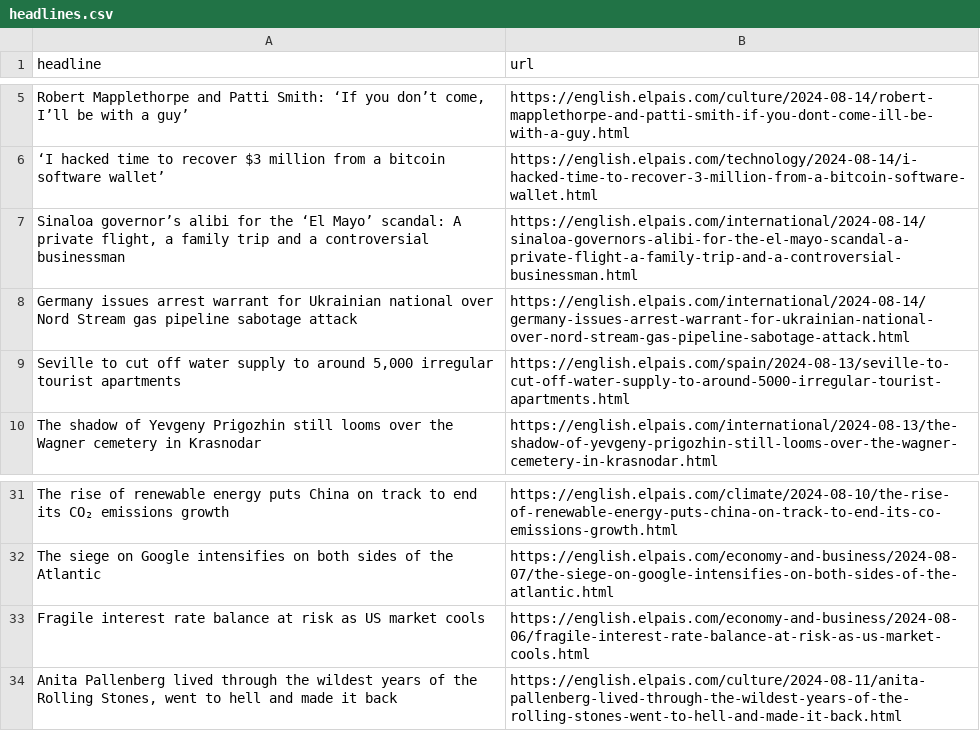
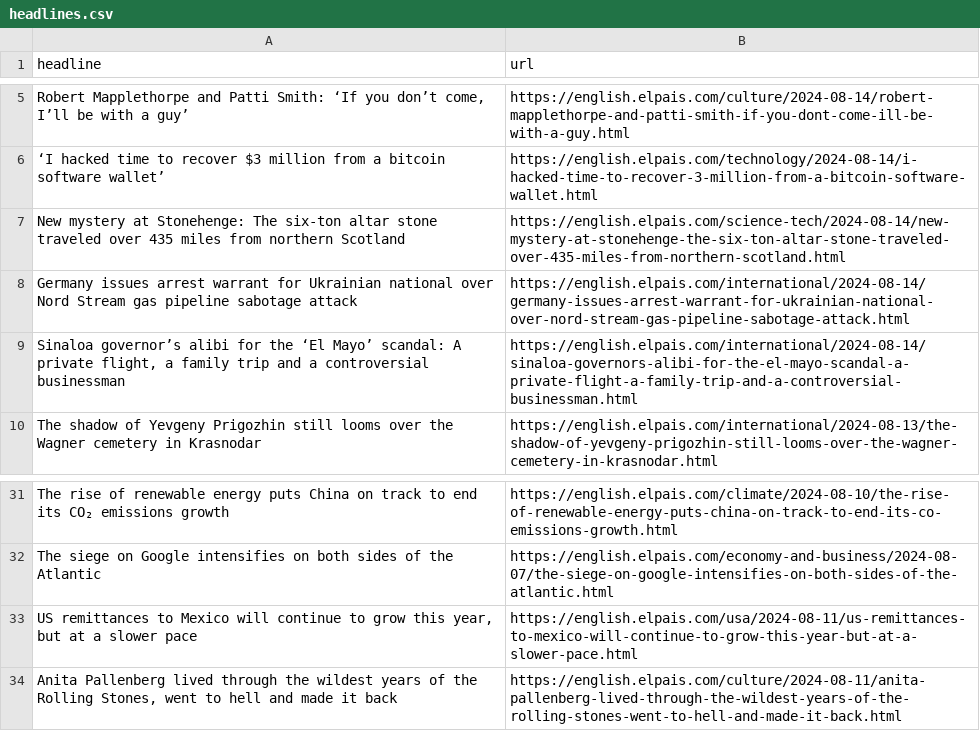
Before and after one commit to tako8888/auto-elparis, a CSV file: headlines.csv, drawn as a sheet; only a part is shown, gaps mark what is left out; removed rows and columns are numbered as before the commit, all else as after; the diff names each change by its address in the sheet, - before the commit and + after, or states it on an @@ line.

```diff
--- a/headlines.csv
+++ b/headlines.csv
+row 7: New mystery at Stonehenge: The six-ton altar stone traveled over 435 miles from northern Scotland | https://english.elpais.com/science-tech/2024-08-14/new-mystery-at-stonehenge-the-six-ton-altar-stone-traveled-over-435-miles-from-northern-scotland.html
-row 9: Seville to cut off water supply to around 5,000 irregular tourist apartments | https://english.elpais.com/spain/2024-08-13/seville-to-cut-off-water-supply-to-around-5000-irregular-tourist-apartments.html
-row 33: Fragile interest rate balance at risk as US market cools | https://english.elpais.com/economy-and-business/2024-08-06/fragile-interest-rate-balance-at-risk-as-us-market-cools.html
+row 33: US remittances to Mexico will continue to grow this year, but at a slower pace | https://english.elpais.com/usa/2024-08-11/us-remittances-to-mexico-will-continue-to-grow-this-year-but-at-a-slower-pace.html
```
